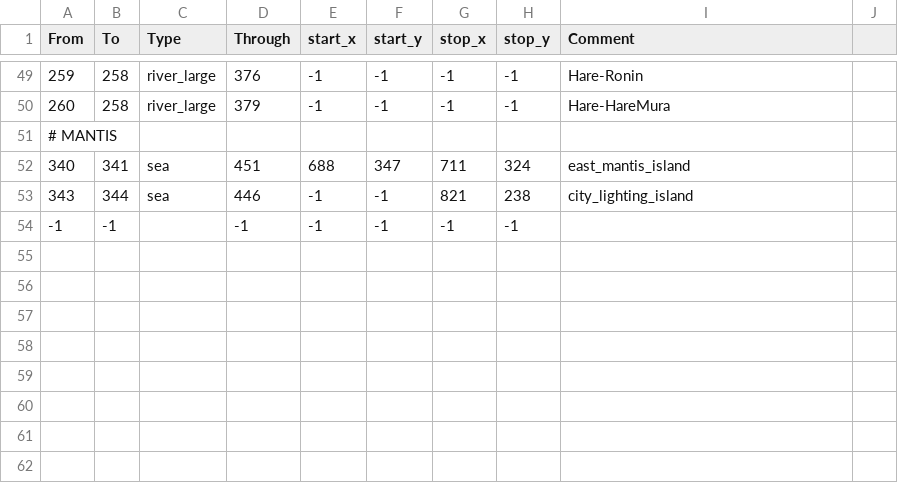
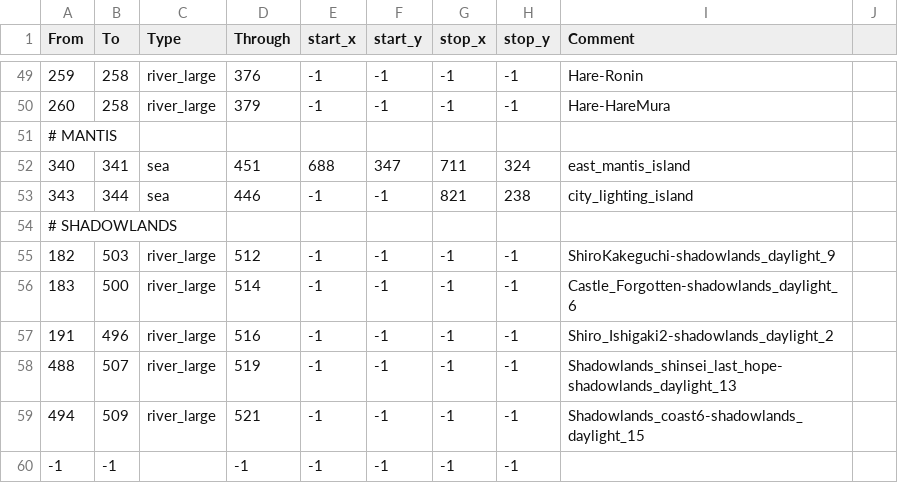
Before and after one commit to DrDadolle/EmeraldEmpire-CK3-Mod, a CSV file: EmeraldEmpire/map_data/adjacencies.csv, drawn as a sheet; only a part is shown, gaps mark what is left out.

```diff
--- a/EmeraldEmpire/map_data/adjacencies.csv
+++ b/EmeraldEmpire/map_data/adjacencies.csv
@@ -53,2 +53,8 @@ From;To;Type;Through;start_x;start_y;stop_x;stop_y;Comment
 343;344;sea;446;-1;-1;821;238;city_lighting_island
+# SHADOWLANDS
+182;503;river_large;512;-1;-1;-1;-1;ShiroKakeguchi-shadowlands_daylight_9
+183;500;river_large;514;-1;-1;-1;-1;Castle_Forgotten-shadowlands_daylight_6
+191;496;river_large;516;-1;-1;-1;-1;Shiro_Ishigaki2-shadowlands_daylight_2
+488;507;river_large;519;-1;-1;-1;-1;Shadowlands_shinsei_last_hope-shadowlands_daylight_13
+494;509;river_large;521;-1;-1;-1;-1;Shadowlands_coast6-shadowlands_daylight_15
 -1;-1;;-1;-1;-1;-1;-1;
```
Also changed, not shown: EmeraldEmpire/map_data/definition.csv, 47 other files.
